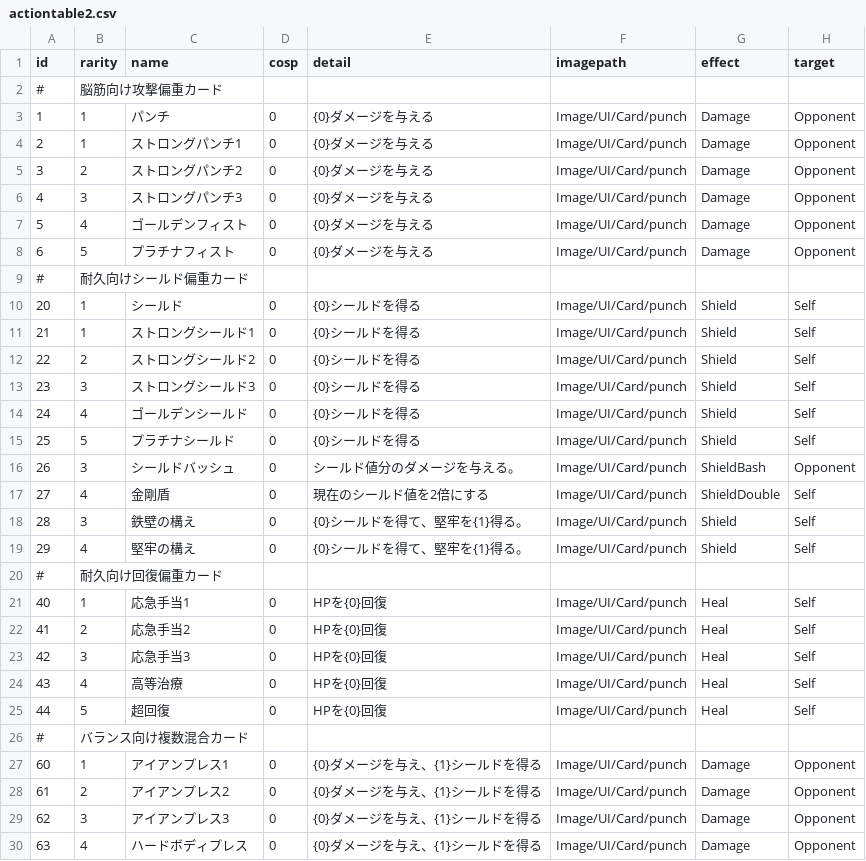
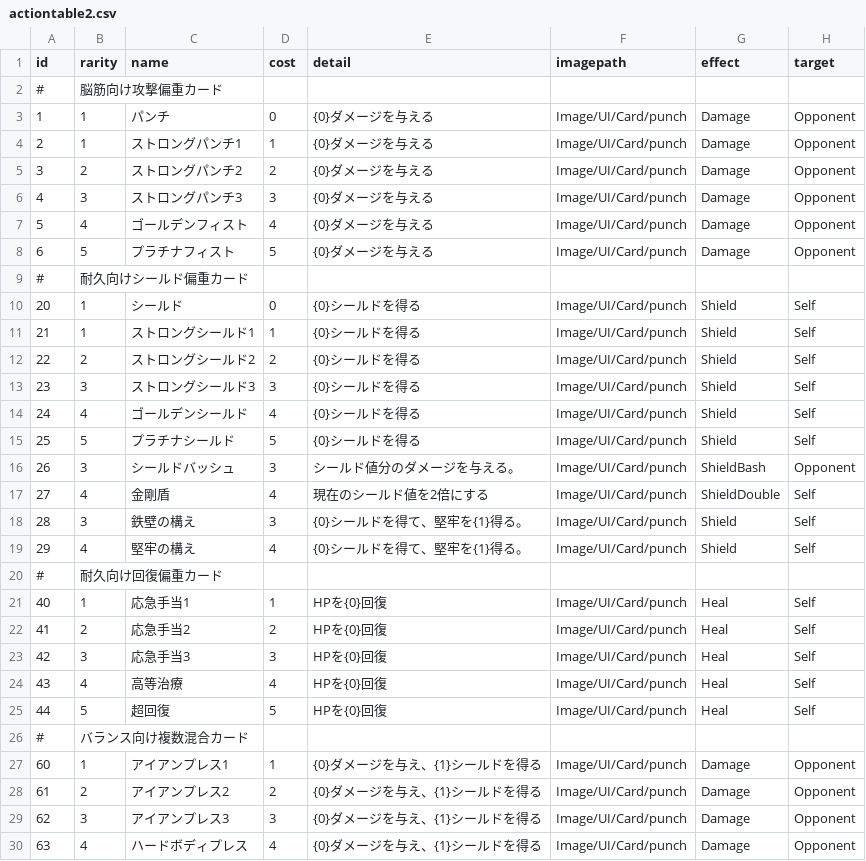
Before and after one commit to yamashita8655/STSLike, a CSV file: Assets/Resources/Csv/actiontable2.csv, drawn as a sheet; only a part is shown; the diff covers the shown part only; the diff names each change by its address in the sheet, - before the commit and + after, or states it on an @@ line.

```diff
--- a/Assets/Resources/Csv/actiontable2.csv
+++ b/Assets/Resources/Csv/actiontable2.csv
-D1: cosp
+D1: cost
-D4 (cost): 0
+D4 (cost): 1
-D5 (cost): 0
+D5 (cost): 2
-D6 (cost): 0
+D6 (cost): 3
-D7 (cost): 0
+D7 (cost): 4
-D8 (cost): 0
+D8 (cost): 5
-D11 (cost): 0
+D11 (cost): 1
-D12 (cost): 0
+D12 (cost): 2
-D13 (cost): 0
+D13 (cost): 3
-D14 (cost): 0
+D14 (cost): 4
-D15 (cost): 0
+D15 (cost): 5
-D16 (cost): 0
+D16 (cost): 3
-D17 (cost): 0
+D17 (cost): 4
-D18 (cost): 0
+D18 (cost): 3
-D19 (cost): 0
+D19 (cost): 4
-D21 (cost): 0
+D21 (cost): 1
-D22 (cost): 0
+D22 (cost): 2
-D23 (cost): 0
+D23 (cost): 3
-D24 (cost): 0
+D24 (cost): 4
-D25 (cost): 0
+D25 (cost): 5
-D27 (cost): 0
+D27 (cost): 1
-D28 (cost): 0
+D28 (cost): 2
-D29 (cost): 0
+D29 (cost): 3
-D30 (cost): 0
+D30 (cost): 4
```
Also changed, not shown: 21 edited cells elsewhere in this file, 7 other files.
